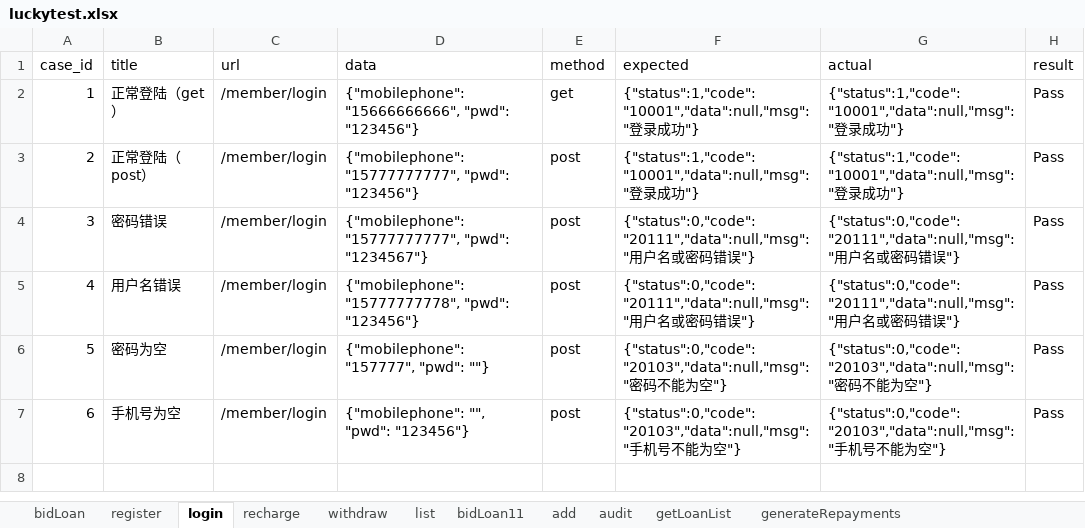
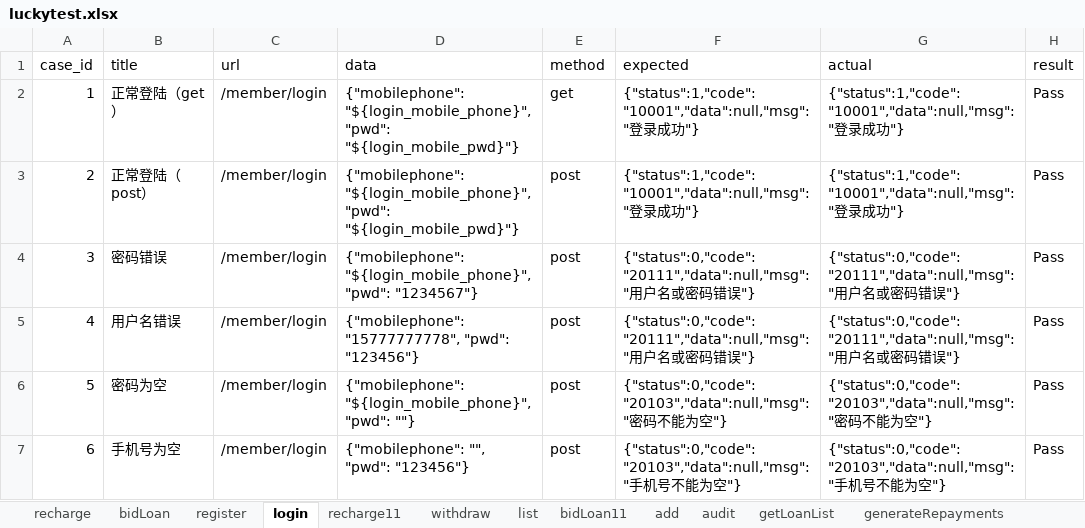
Before and after one commit to adou12138/python13-api-test, an Excel workbook: datas/luckytest.xlsx, sheet login, drawn as a sheet; values as stored, in another font and other column widths than the file's, no borders; the diff names each change by its address in the sheet, - before the commit and + after, or states it on an @@ line.

```diff
--- a/datas/luckytest.xlsx (sheet login)
+++ b/datas/luckytest.xlsx (sheet login)
+sheet tab: recharge11
@@ sheet tab order changed: recharge | bidLoan | register | login | recharge11 | withdraw | list | bidLoan11 | add | audit | getLoanList | generateRepayments @@
-D2 (data): {"mobilephone": "15666666666", "pwd": "123456"}
+D2 (data): {"mobilephone": "${login_mobile_phone}", "pwd": "${login_mobile_pwd}"}
-D3 (data): {"mobilephone": "15777777777", "pwd": "123456"}
+D3 (data): {"mobilephone": "${login_mobile_phone}", "pwd": "${login_mobile_pwd}"}
-D4 (data): {"mobilephone": "15777777777", "pwd": "1234567"}
+D4 (data): {"mobilephone": "${login_mobile_phone}", "pwd": "1234567"}
-D6 (data): {"mobilephone": "157777", "pwd": ""}
+D6 (data): {"mobilephone": "${login_mobile_phone}", "pwd": ""}
```
Also changed, not shown: sheet withdraw, sheet recharge, sheet register, 7 other files.
